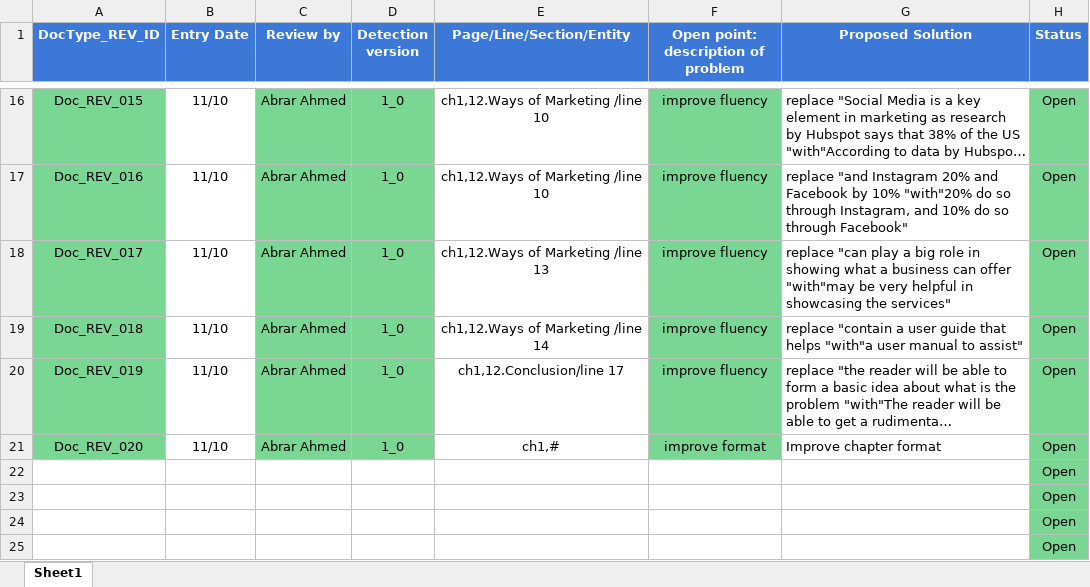
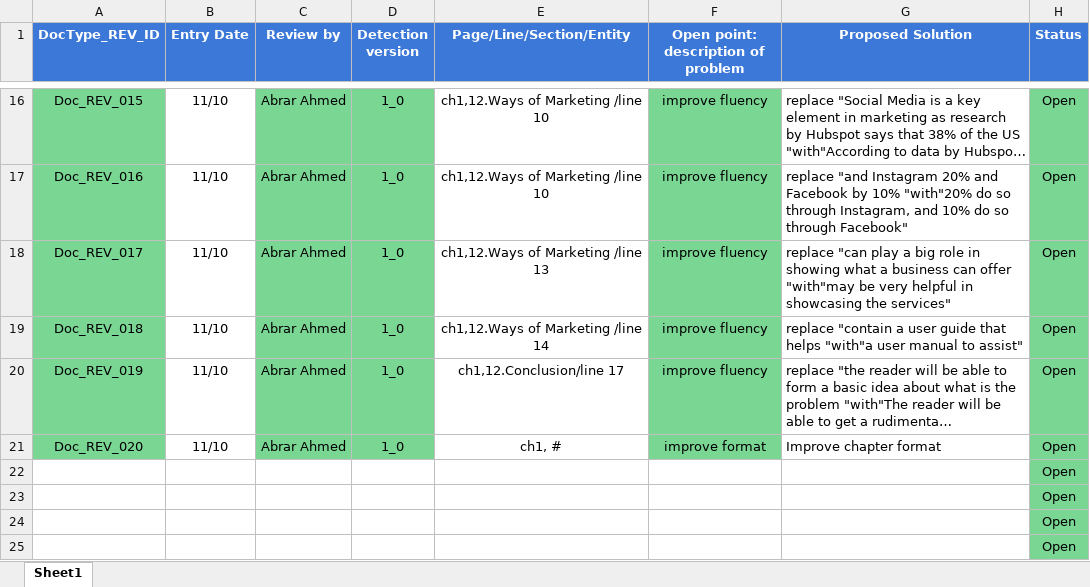
Before and after one commit to Speed-Bump/Graduation-Project-documentation, an Excel workbook: Review/PO_SB_Documentation_TeamA_Review.xlsx, sheet Sheet1, drawn as a sheet; only a part is shown, gaps mark what is left out; long unchanged cells end in …; values as stored, in another font and other column widths than the file's, no borders; conditional formats not drawn; the diff names each change by its address in the sheet, - before the commit and + after, or states it on an @@ line.

Commit message:
Grad/team_A_Review_1_0

```diff
--- a/Review/PO_SB_Documentation_TeamA_Review.xlsx (sheet Sheet1)
+++ b/Review/PO_SB_Documentation_TeamA_Review.xlsx (sheet Sheet1)
-E21 (Page/Line/Section/Entity): ch1,#
+E21 (Page/Line/Section/Entity): ch1, #
```
